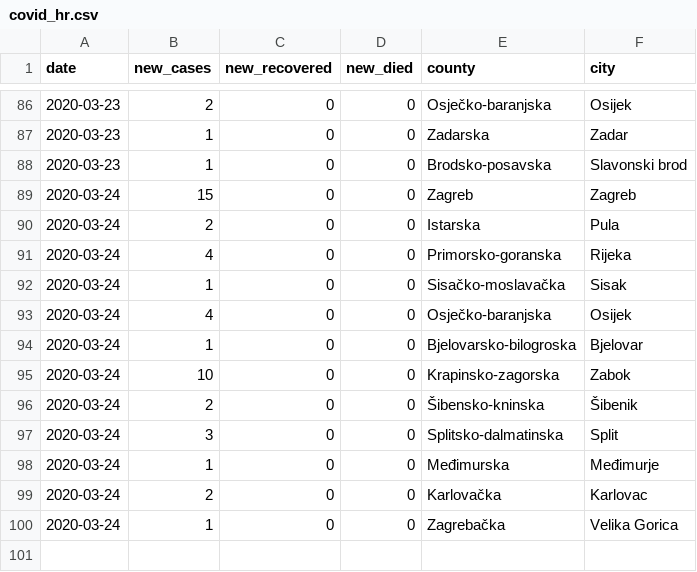
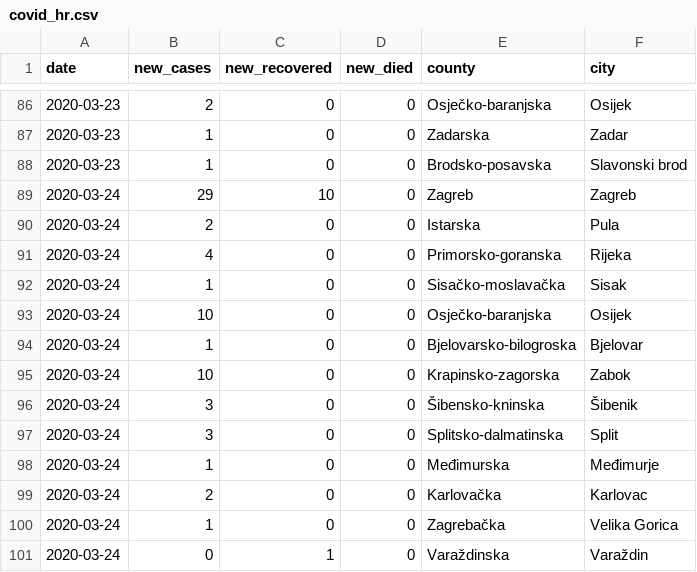
Before and after one commit to tonivrbic/covid-19-croatia, a CSV file: covid_hr.csv, drawn as a sheet; only a part is shown, gaps mark what is left out.

```diff
--- a/covid_hr.csv
+++ b/covid_hr.csv
@@ -88,3 +88,3 @@ date, new_cases, new_recovered, new_died, county, city
 2020-03-23, 1, 0, 0, Brodsko-posavska, Slavonski brod
-2020-03-24, 15, 0, 0, Zagreb, Zagreb
+2020-03-24, 29, 10, 0, Zagreb, Zagreb
 2020-03-24, 2, 0, 0, Istarska, Pula
@@ -92,6 +92,6 @@ date, new_cases, new_recovered, new_died, county, city
 2020-03-24, 1, 0, 0, Sisačko-moslavačka, Sisak
-2020-03-24, 4, 0, 0, Osječko-baranjska, Osijek
+2020-03-24, 10, 0, 0, Osječko-baranjska, Osijek
 2020-03-24, 1, 0, 0, Bjelovarsko-bilogroska, Bjelovar
 2020-03-24, 10, 0, 0, Krapinsko-zagorska, Zabok
-2020-03-24, 2, 0, 0, Šibensko-kninska, Šibenik
+2020-03-24, 3, 0, 0, Šibensko-kninska, Šibenik
 2020-03-24, 3, 0, 0, Splitsko-dalmatinska, Split
@@ -100 +100,2 @@ date, new_cases, new_recovered, new_died, county, city
 2020-03-24, 1, 0, 0, Zagrebačka, Velika Gorica
+2020-03-24, 0, 1, 0, Varaždinska, Varaždin
```
Also changed, not shown: generated/cases_cumulative.csv, generated/cases_per_city.csv, 6 other files.
